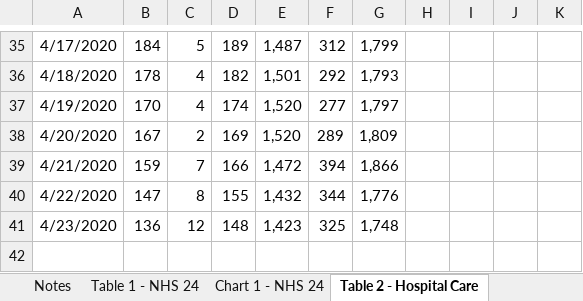
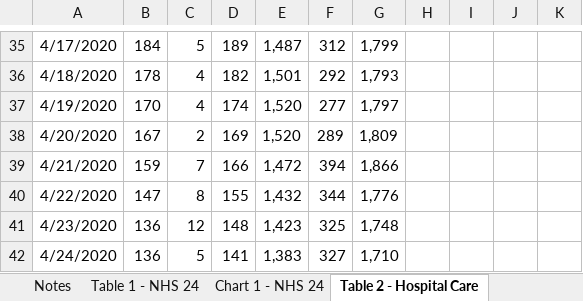
Before and after one commit to tomwhite/covid-19-uk-data, an Excel workbook: data/raw/phs/HSCA+-+SG+Website+-+Indicator+Trends+for+daily+data+publication.xlsx, sheet Table 2 - Hospital Care, drawn as a sheet; only a part is shown, gaps mark what is left out; values as stored, in another font and other column widths than the file's, no borders; charts and pictures not drawn; the diff names each change by its address in the sheet, - before the commit and + after, or states it on an @@ line.

```diff
--- a/data/raw/phs/HSCA+-+SG+Website+-+Indicator+Trends+for+daily+data+publication.xlsx (sheet Table 2 - Hospital Care)
+++ b/data/raw/phs/HSCA+-+SG+Website+-+Indicator+Trends+for+daily+data+publication.xlsx (sheet Table 2 - Hospital Care)
+row 42: 4/24/2020 | 136 | 5 | 141 | 1,383 | 327 | 1,710
```
Also changed, not shown: sheet Table 7 - Care Homes, sheet Table 4 - Delayed Discharge, sheet Table 6 - Workforce, sheet Table 3 - Ambulance, sheet Table 5 - Testing, sheet Table 1 - NHS 24, 3 more sheets, hidden cells, charts or pictures, 4 other files.
